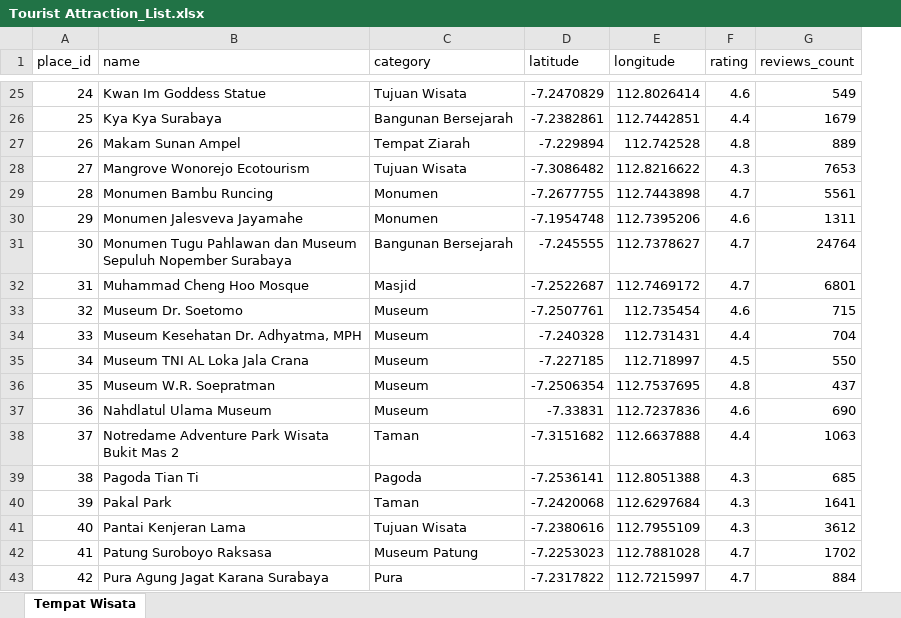
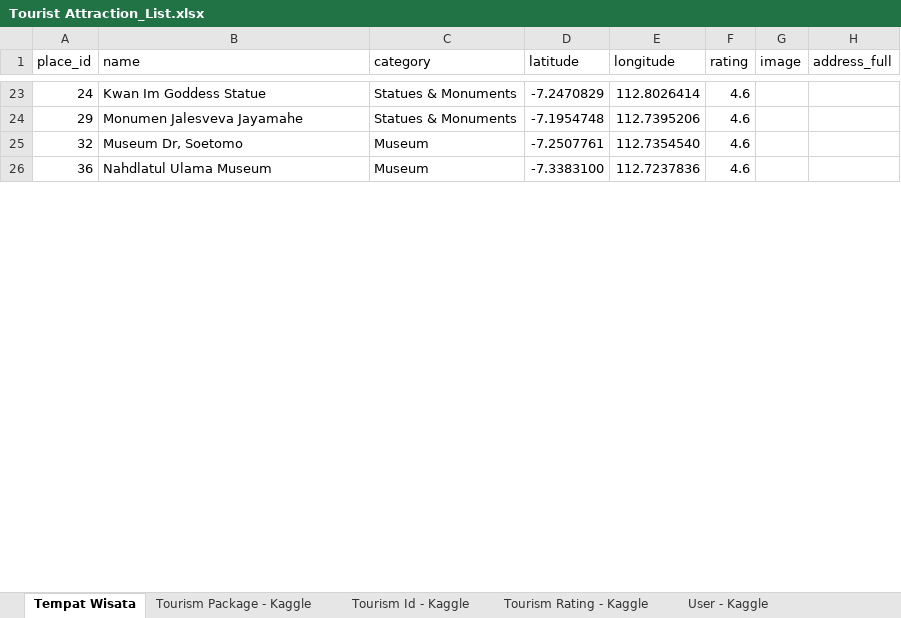
Before and after one commit to Naufal-Duta/Cultour-Capstone-CC, an Excel workbook: Tourist Attraction_List.xlsx, sheet Tempat Wisata, drawn as a sheet; only a part is shown, gaps mark what is left out; values as stored, in another font and other column widths than the file's, no borders; charts and pictures not drawn; removed rows and columns are numbered as before the commit, all else as after; the diff covers the shown part only; the diff names each change by its address in the sheet, - before the commit and + after, or states it on an @@ line.

```diff
--- a/Tourist Attraction_List.xlsx (sheet Tempat Wisata)
+++ b/Tourist Attraction_List.xlsx (sheet Tempat Wisata)
@@ sheet tab unhidden: Tourism Package - Kaggle @@
@@ sheet tab unhidden: Tourism Id - Kaggle @@
@@ sheet tab unhidden: Tourism Rating - Kaggle @@
@@ sheet tab unhidden: User - Kaggle @@
-column G (reviews_count), row 25: 549; row 30: 1311; row 33: 715; row 37: 690
+column G (image), empty
+column H (address_full), empty
-C23 (category): Tujuan Wisata
+C23 (category): Statues & Monuments
-row 26: 25 | Kya Kya Surabaya | Bangunan Bersejarah | -7.2382861 | 112.7442851 | 4.4 | 1679
-row 27: 26 | Makam Sunan Ampel | Tempat Ziarah | -7.229894 | 112.742528 | 4.8 | 889
-row 28: 27 | Mangrove Wonorejo Ecotourism | Tujuan Wisata | -7.3086482 | 112.8216622 | 4.3 | 7653
-row 29: 28 | Monumen Bambu Runcing | Monumen | -7.2677755 | 112.7443898 | 4.7 | 5561
-C24 (category): Monumen
+C24 (category): Statues & Monuments
-row 31: 30 | Monumen Tugu Pahlawan dan Museum Sepuluh Nopember Surabaya | Bangunan Bersejarah | -7.245555 | 112.7378627 | 4.7 | 24764
-row 32: 31 | Muhammad Cheng Hoo Mosque | Masjid | -7.2522687 | 112.7469172 | 4.7 | 6801
-B25 (name): Museum Dr. Soetomo
+B25 (name): Museum Dr, Soetomo
-E25 (longitude): 112.735454
+E25 (longitude): 112.7354540
-row 34: 33 | Museum Kesehatan Dr. Adhyatma, MPH | Museum | -7.240328 | 112.731431 | 4.4 | 704
-row 35: 34 | Museum TNI AL Loka Jala Crana | Museum | -7.227185 | 112.718997 | 4.5 | 550
@@ row 36 moved to row 6: 35 @@
-D26 (latitude): -7.33831
+D26 (latitude): -7.3383100
-row 38: 37 | Notredame Adventure Park Wisata Bukit Mas 2 | Taman | -7.3151682 | 112.6637888 | 4.4 | 1063
-row 39: 38 | Pagoda Tian Ti | Pagoda | -7.2536141 | 112.8051388 | 4.3 | 685
-row 40: 39 | Pakal Park | Taman | -7.2420068 | 112.6297684 | 4.3 | 1641
-row 41: 40 | Pantai Kenjeran Lama | Tujuan Wisata | -7.2380616 | 112.7955109 | 4.3 | 3612
-row 42: 41 | Patung Suroboyo Raksasa | Museum Patung | -7.2253023 | 112.7881028 | 4.7 | 1702
-row 43: 42 | Pura Agung Jagat Karana Surabaya | Pura | -7.2317822 | 112.7215997 | 4.7 | 884
```
Also changed, not shown: 54 added rows, 40 removed rows and 15 edited cells elsewhere in this sheet, charts or pictures.
